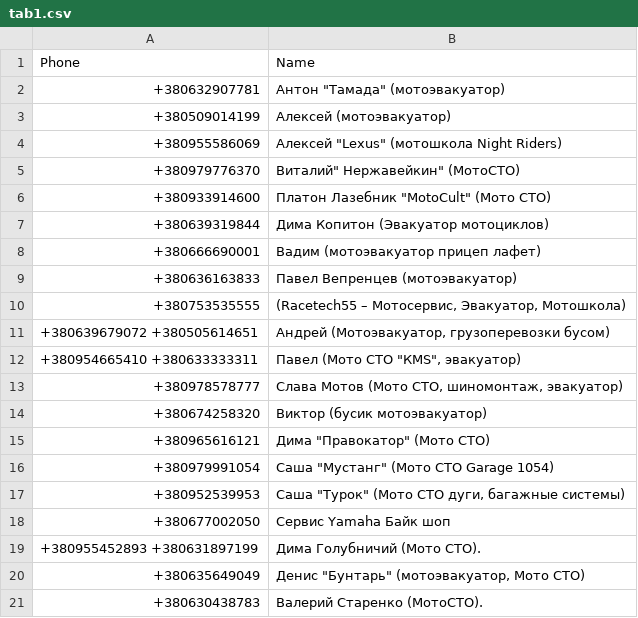
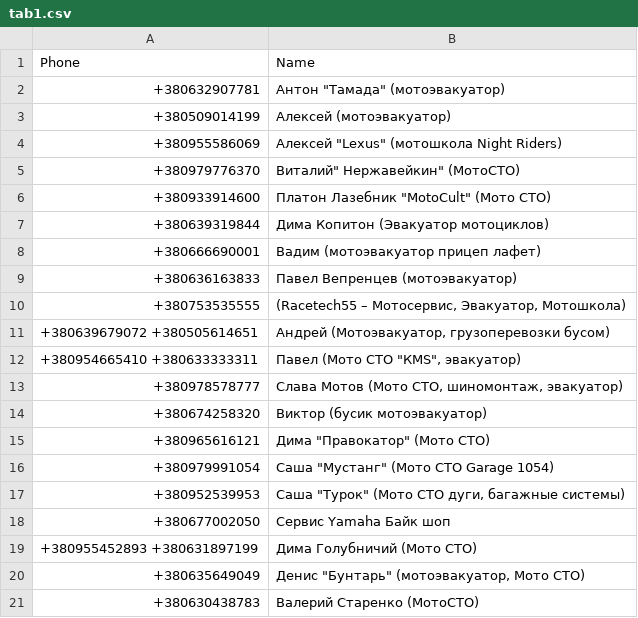
Before and after one commit to motocycling/motocycling.github.io, a CSV file: data/tab1.csv, drawn as a sheet.

Commit message:
multi-value phone

```diff
--- a/data/tab1.csv
+++ b/data/tab1.csv
@@ -18,4 +18,4 @@ Phone,Name
 +380677002050,Сервис Yamaha Байк шоп
-+380955452893 +380631897199,Дима Голубничий (Мото СТО).
++380955452893 +380631897199,Дима Голубничий (Мото СТО)
 +380635649049,"Денис ""Бунтарь"" (мотоэвакуатор, Мото СТО)"
-+380630438783,Валерий Старенко (МотоСТО).
++380630438783,Валерий Старенко (МотоСТО)
```
Also changed, not shown: 1 other file.
